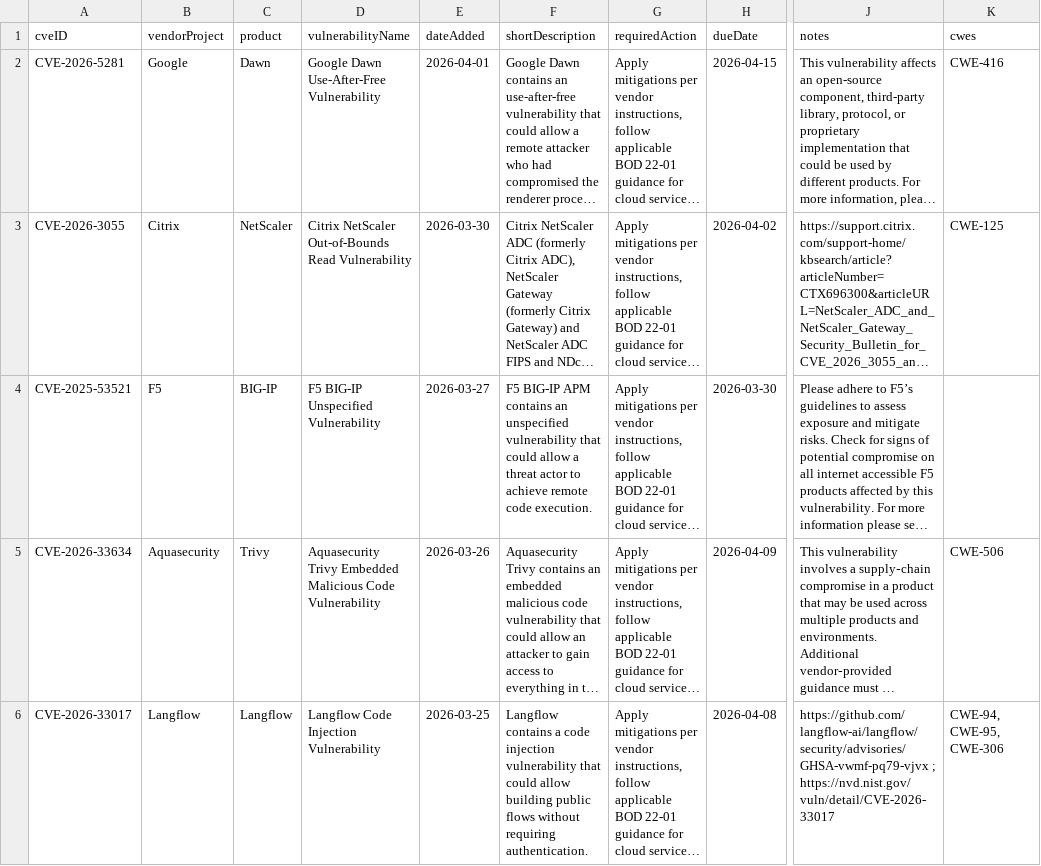
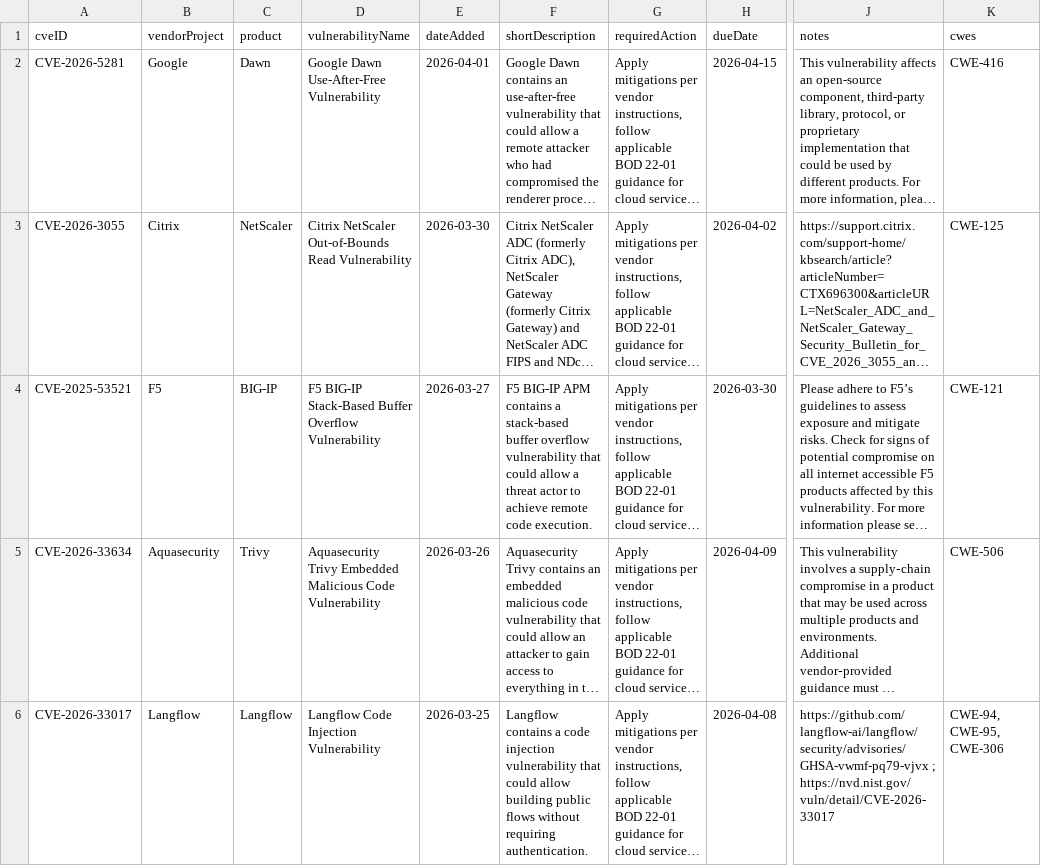
Before and after one commit to cisagov/kev-data, a CSV file: known_exploited_vulnerabilities.csv, drawn as a sheet; only a part is shown, gaps mark what is left out; long unchanged cells end in …; the diff names each change by its address in the sheet, - before the commit and + after, or states it on an @@ line.

```diff
--- a/known_exploited_vulnerabilities.csv
+++ b/known_exploited_vulnerabilities.csv
-D4 (vulnerabilityName): F5 BIG-IP Unspecified Vulnerability
+D4 (vulnerabilityName): F5 BIG-IP Stack-Based Buffer Overflow Vulnerability
-F4 (shortDescription): …APM contains an unspecified vulnerability that…
+F4 (shortDescription): …APM contains a stack-based buffer overflow vulnerability that…
-K4 (cwes): (empty)
+K4 (cwes): CWE-121
```
